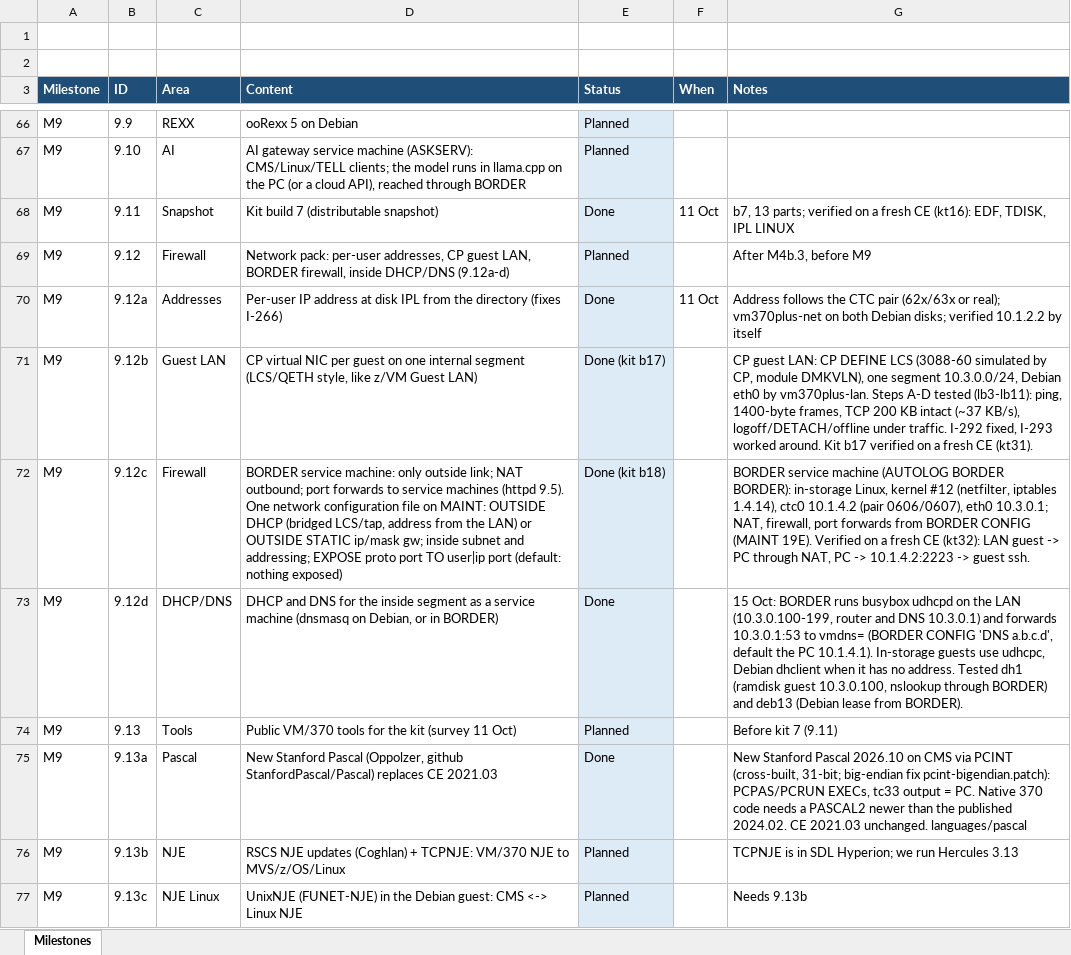
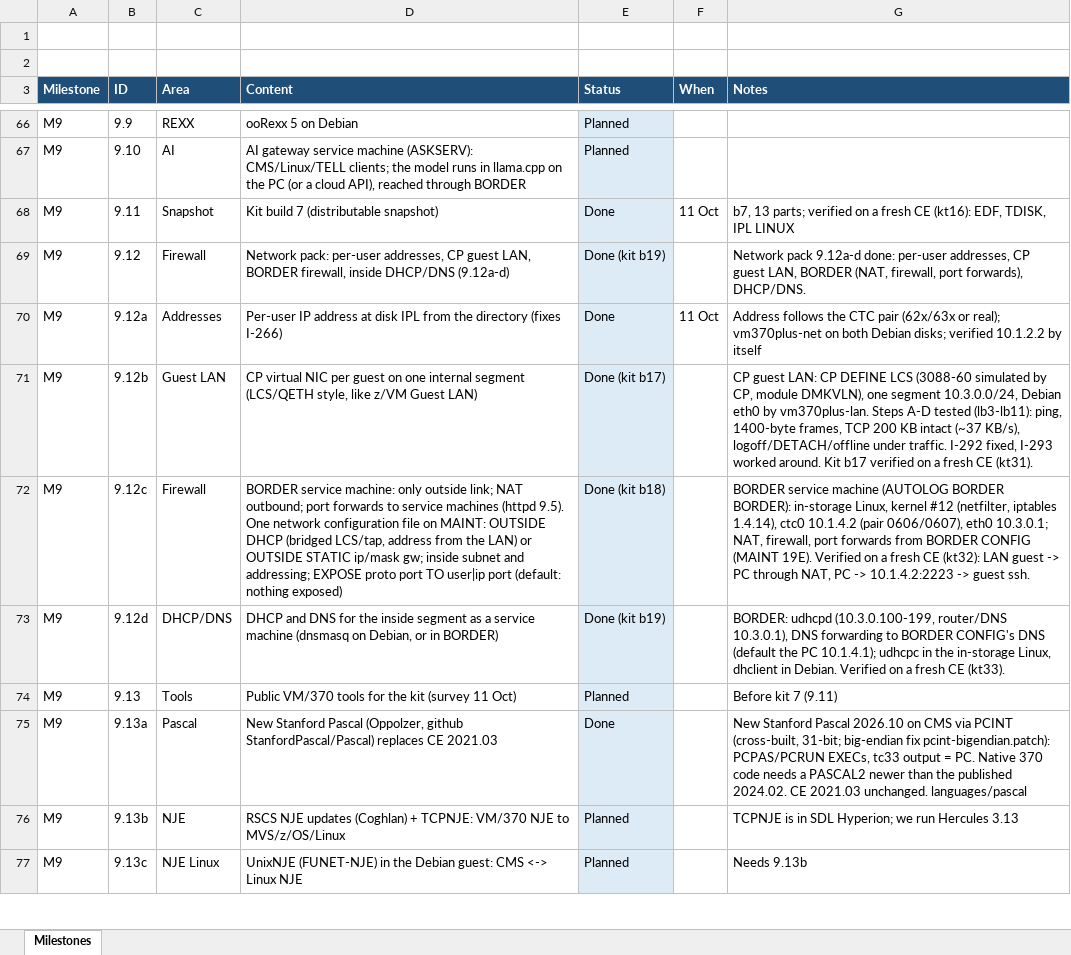
Before and after one commit to mikebeer/vm370plus, an Excel workbook: docs/VM370PLUS-Milestones.xlsx, sheet Milestones, drawn as a sheet; only a part is shown, gaps mark what is left out; values as stored, in another font and other column widths than the file's, no borders; the diff names each change by its address in the sheet, - before the commit and + after, or states it on an @@ line.

```diff
--- a/docs/VM370PLUS-Milestones.xlsx (sheet Milestones)
+++ b/docs/VM370PLUS-Milestones.xlsx (sheet Milestones)
-E69 (Status): Planned
+E69 (Status): Done (kit b19)
-G69 (Notes): After M4b.3, before M9
+G69 (Notes): Network pack 9.12a-d done: per-user addresses, CP guest LAN, BORDER (NAT, firewall, port forwards), DHCP/DNS.
-E73 (Status): Done
+E73 (Status): Done (kit b19)
-G73 (Notes): 15 Oct: BORDER runs busybox udhcpd on the LAN (10.3.0.100-199, router and DNS 10.3.0.1) and forwards 10.3.0.1:53 to vmdns= (BORDER CONFIG 'DNS a.b.c.d', default the PC 10.1.4.1). In-storage guests use udhcpc, Debian dhclient when it has no address. Tested dh1 (ramdisk guest 10.3.0.100, nslookup through BORDER) and deb13 (Debian lease from BORDER).
+G73 (Notes): BORDER: udhcpd (10.3.0.100-199, router/DNS 10.3.0.1), DNS forwarding to BORDER CONFIG's DNS (default the PC 10.1.4.1); udhcpc in the in-storage Linux, dhclient in Debian. Verified on a fresh CE (kt33).
```
Also changed, not shown: 1 other file.
